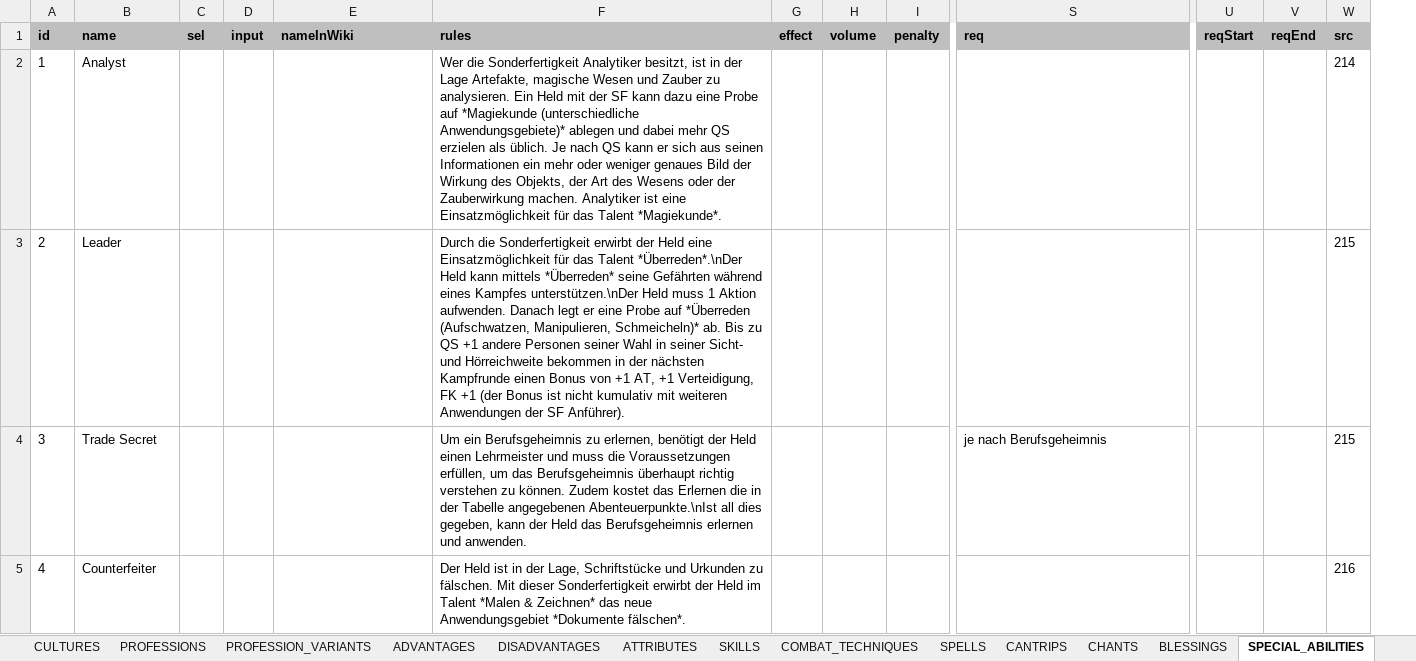
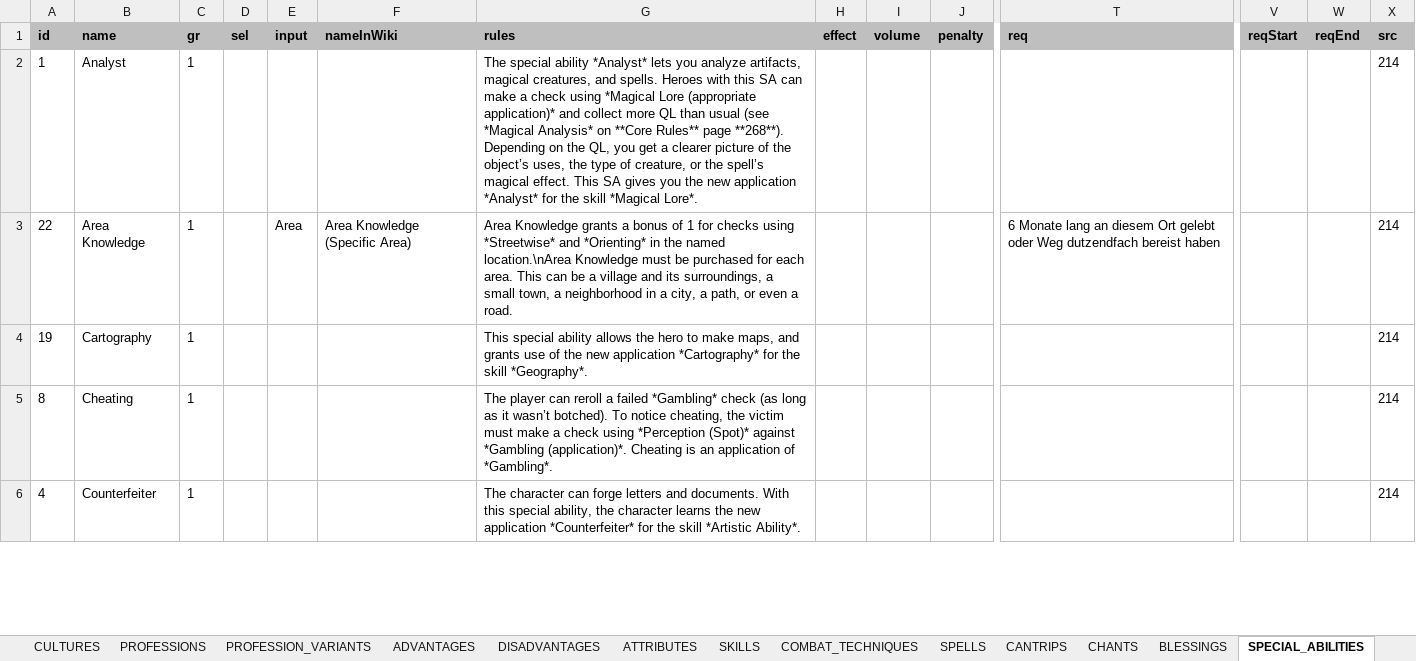
Before and after one commit to elyukai/optolith-client, an Excel workbook: src/data/TDE5_en-US.xlsx, sheet SPECIAL_ABILITIES, drawn as a sheet; only a part is shown, gaps mark what is left out; values as stored, in another font and other column widths than the file's, no borders; table styles not drawn; removed rows and columns are numbered as before the commit, all else as after; rows hold the shown columns only; the diff covers the shown part only; the diff names each change by its address in the sheet, - before the commit and + after, or states it on an @@ line.

Commit message:
Added option to disable animations and added English special ability entries to xlsx

```diff
--- a/src/data/TDE5_en-US.xlsx (sheet SPECIAL_ABILITIES)
+++ b/src/data/TDE5_en-US.xlsx (sheet SPECIAL_ABILITIES)
+column C (gr), row 2: 1; row 6: 1
-G2 (rules): Wer die Sonderfertigkeit Analytiker besitzt, ist in der Lage Artefakte, magische Wesen und Zauber zu analysieren. Ein Held mit der SF kann dazu eine Probe auf *Magiekunde (unterschiedliche Anwendungsgebiete)* ablegen und dabei mehr QS erzielen als üblich. Je nach QS kann er sich aus seinen Informationen ein mehr oder weniger genaues Bild der Wirkung des Objekts, der Art des Wesens oder der Zauberwirkung machen. Analytiker ist eine Einsatzmöglichkeit für das Talent *Magiekunde*.
+G2 (rules): The special ability *Analyst* lets you analyze artifacts, magical creatures, and spells. Heroes with this SA can make a check using *Magical Lore (appropriate application)* and collect more QL than usual (see *Magical Analysis* on **Core Rules** page **268**). Depending on the QL, you get a clearer picture of the object’s uses, the type of creature, or the spell’s magical effect. This SA gives you the new application *Analyst* for the skill *Magical Lore*.
-row 3: 2 | Leader |  |  |  | Durch die Sonderfertigkeit erwirbt der Held eine Einsatzmöglichkeit für das Talent *Überreden*.\nDer Held kann mittels *Überreden* seine Gefährten während eines Kampfes unterstützen.\nDer Held muss 1 Aktion aufwenden. Danach legt er eine Probe auf *Überreden (Aufschwatzen, Manipulieren, Schmeicheln)* ab. Bis zu QS +1 andere Personen seiner Wahl in seiner Sicht- und Hörreichweite bekommen in der nächsten Kampfrunde einen Bonus von +1 AT, +1 Verteidigung, FK +1 (der Bonus ist nicht kumulativ mit weiteren Anwendungen der SF Anführer). |  |  |  |  |  |  | 215
-row 4: 3 | Trade Secret |  |  |  | Um ein Berufsgeheimnis zu erlernen, benötigt der Held einen Lehrmeister und muss die Voraussetzungen erfüllen, um das Berufsgeheimnis überhaupt richtig verstehen zu können. Zudem kostet das Erlernen die in der Tabelle angegebenen Abenteuerpunkte.\nIst all dies gegeben, kann der Held das Berufsgeheimnis erlernen und anwenden. |  |  |  | je nach Berufsgeheimnis |  |  | 215
+row 3: 22 | Area Knowledge | 1 |  | Area | Area Knowledge (Specific Area) | Area Knowledge grants a bonus of 1 for checks using *Streetwise* and *Orienting* in the named location.\nArea Knowledge must be purchased for each area. This can be a village and its surroundings, a small town, a neighborhood in a city, a path, or even a road. |  |  |  | 6 Monate lang an diesem Ort gelebt oder Weg dutzendfach bereist haben |  |  | 214
+row 4: 19 | Cartography | 1 |  |  |  | This special ability allows the hero to make maps, and grants use of the new application *Cartography* for the skill *Geography*. |  |  |  |  |  |  | 214
+row 5: 8 | Cheating | 1 |  |  |  | The player can reroll a failed *Gambling* check (as long as it wasn’t botched). To notice cheating, the victim must make a check using *Perception (Spot)* against *Gambling (application)*. Cheating is an application of *Gambling*. |  |  |  |  |  |  | 214
-G6 (rules): Der Held ist in der Lage, Schriftstücke und Urkunden zu fälschen. Mit dieser Sonderfertigkeit erwirbt der Held im Talent *Malen & Zeichnen* das neue Anwendungsgebiet *Dokumente fälschen*.
+G6 (rules): The character can forge letters and documents. With this special ability, the character learns the new application *Counterfeiter* for the skill *Artistic Ability*.
-X6 (src): 216
+X6 (src): 214
```
Also changed, not shown: 56 added rows, 57 removed rows and 148 edited cells elsewhere in this sheet, sheet PROFESSIONS, sheet DISADVANTAGES, sheet ADVANTAGES, sheet CULTURES, sheet PROFESSION_VARIANTS, src/data/TDE5_de-DE.xlsx, 25 other files.
